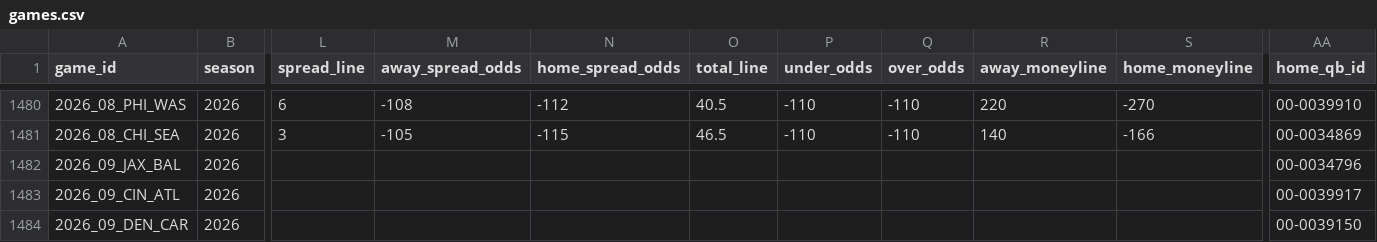
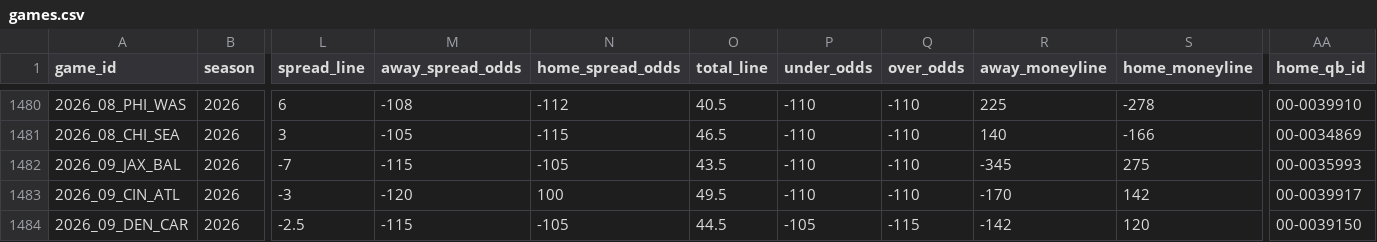
Before and after one commit to GeddyLifeson/nfl-dashboard, a CSV file: data/games.csv, drawn as a sheet; only a part is shown, gaps mark what is left out; the diff covers the shown part only; the diff names each change by its address in the sheet, - before the commit and + after, or states it on an @@ line.

```diff
--- a/data/games.csv
+++ b/data/games.csv
-R1480 (away_moneyline): 220
+R1480 (away_moneyline): 225
-S1480 (home_moneyline): -270
+S1480 (home_moneyline): -278
-L1482 (spread_line): (empty)
+L1482 (spread_line): -7
-M1482 (away_spread_odds): (empty)
+M1482 (away_spread_odds): -115
-N1482 (home_spread_odds): (empty)
+N1482 (home_spread_odds): -105
-O1482 (total_line): (empty)
+O1482 (total_line): 43.5
-P1482:P1483 (under_odds): (empty)
+P1482:P1483 (under_odds): -110
-Q1482:Q1483 (over_odds): (empty)
+Q1482:Q1483 (over_odds): -110
-R1482 (away_moneyline): (empty)
+R1482 (away_moneyline): -345
-S1482 (home_moneyline): (empty)
+S1482 (home_moneyline): 275
-AA1482 (home_qb_id): 00-0034796
+AA1482 (home_qb_id): 00-0035993
-L1483 (spread_line): (empty)
+L1483 (spread_line): -3
-M1483 (away_spread_odds): (empty)
+M1483 (away_spread_odds): -120
-N1483 (home_spread_odds): (empty)
+N1483 (home_spread_odds): 100
-O1483 (total_line): (empty)
+O1483 (total_line): 49.5
-R1483 (away_moneyline): (empty)
+R1483 (away_moneyline): -170
-S1483 (home_moneyline): (empty)
+S1483 (home_moneyline): 142
-L1484 (spread_line): (empty)
+L1484 (spread_line): -2.5
-M1484 (away_spread_odds): (empty)
+M1484 (away_spread_odds): -115
-N1484 (home_spread_odds): (empty)
+N1484 (home_spread_odds): -105
-O1484 (total_line): (empty)
+O1484 (total_line): 44.5
-P1484 (under_odds): (empty)
+P1484 (under_odds): -105
-Q1484 (over_odds): (empty)
+Q1484 (over_odds): -115
-R1484 (away_moneyline): (empty)
+R1484 (away_moneyline): -142
-S1484 (home_moneyline): (empty)
+S1484 (home_moneyline): 120
```
Also changed, not shown: 95 edited cells elsewhere in this file, 5 other files.
